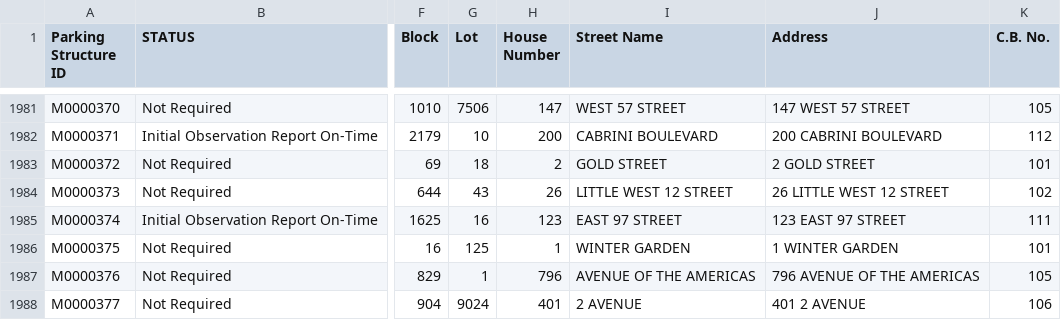
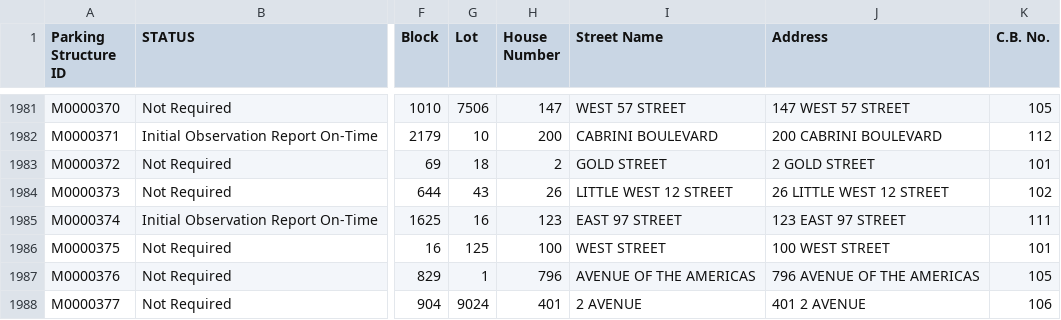
Before and after one commit to NYCDOB/ParkingStructures_InitialObservationReports, a CSV file: data/IO_Status.csv, drawn as a sheet; only a part is shown, gaps mark what is left out; the diff covers the shown part only; the diff names each change by its address in the sheet, - before the commit and + after, or states it on an @@ line.

Commit message:
update from script Wed 11/27/2024  6:51:39.23, 5933 rows

```diff
--- a/data/IO_Status.csv
+++ b/data/IO_Status.csv
-H1986 (House Number): 1
+H1986 (House Number): 100
-I1986 (Street Name): WINTER GARDEN
+I1986 (Street Name): WEST STREET
-J1986 (Address): 1 WINTER GARDEN
+J1986 (Address): 100 WEST STREET
```
Also changed, not shown: 21 edited cells elsewhere in this file.
